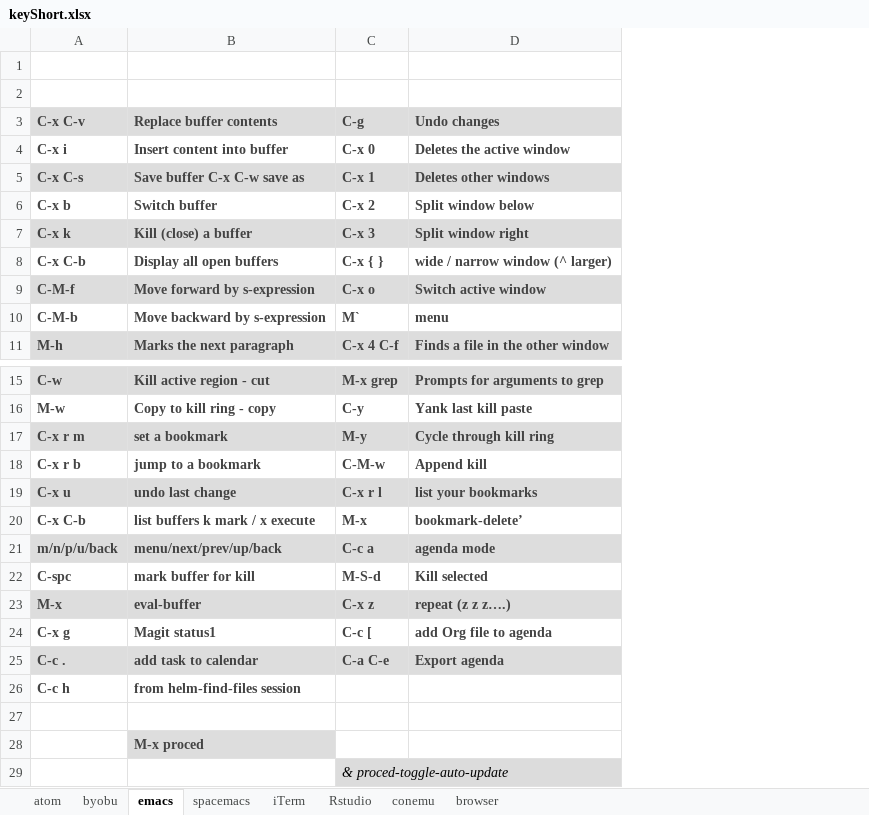
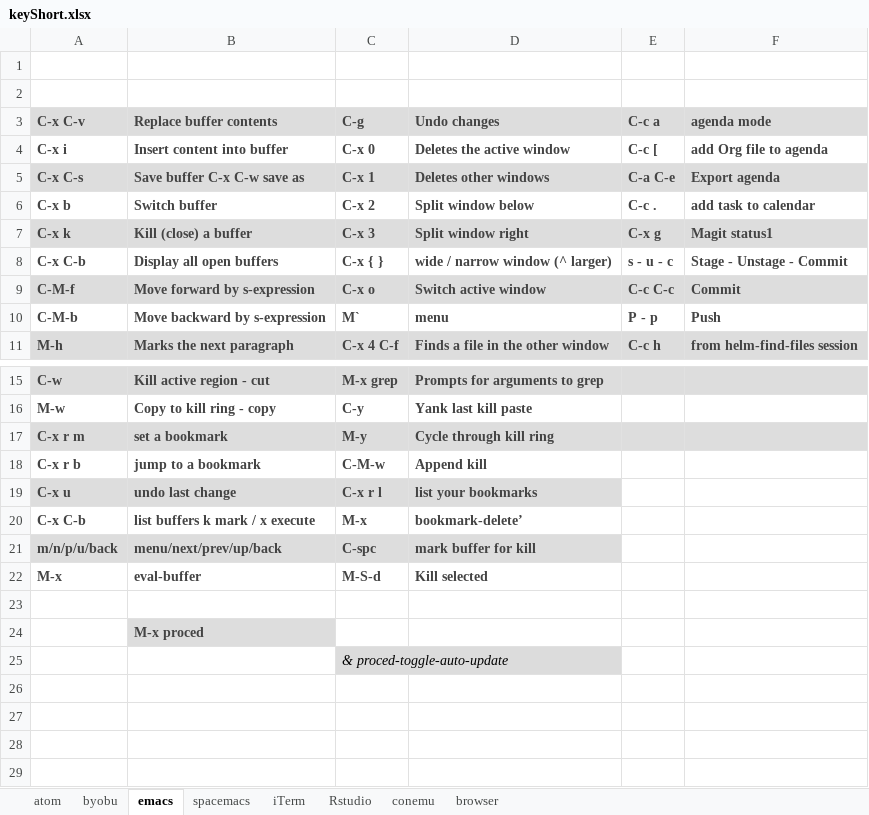
Before and after one commit to verajosemanuel/shortcuts, an Excel workbook: keyShort.xlsx, sheet emacs, drawn as a sheet; only a part is shown, gaps mark what is left out; values as stored, in another font and other column widths than the file's, no borders; removed rows and columns are numbered as before the commit, all else as after; the diff names each change by its address in the sheet, - before the commit and + after, or states it on an @@ line.

Commit message:
3 columns emacs

```diff
--- a/keyShort.xlsx (sheet emacs)
+++ b/keyShort.xlsx (sheet emacs)
+column E (C-c a), rows 4-11: C-c [ | C-a C-e | C-c . | C-x g | s - u - c | C-c C-c | P - p | C-c h
+column F (agenda mode), rows 4-11: add Org file to agenda | Export agenda | add task to calendar | Magit status1 | Stage - Unstage - Commit | Commit | Push | from helm-find-files session
-C21 (C-g): C-c a
+C21 (C-g): C-spc
-D21 (Undo changes): agenda mode
+D21 (Undo changes): mark buffer for kill
-row 22: C-spc | mark buffer for kill | M-S-d | Kill selected
-A22:D22 fill: #DDDDDD
+A22:D22 fill: none
-C22 (C-g): C-x z
+C22 (C-g): M-S-d
-D22 (Undo changes): repeat (z z z….)
+D22 (Undo changes): Kill selected
-row 24: C-x g | Magit status1 | C-c [ | add Org file to agenda
-row 25: C-c . | add task to calendar | C-a C-e | Export agenda
-row 26: C-c h | from helm-find-files session
```
